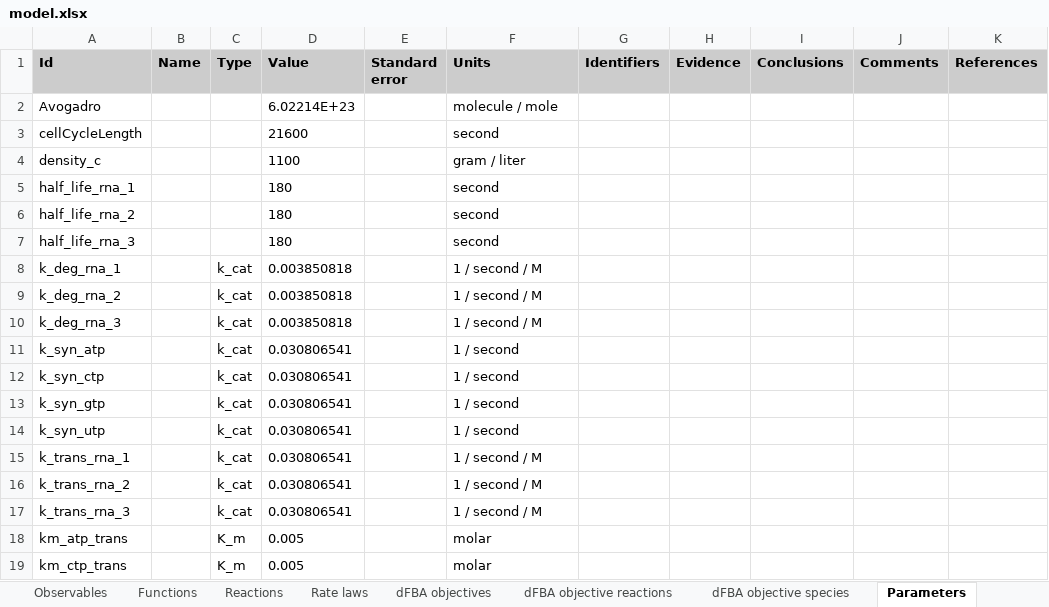
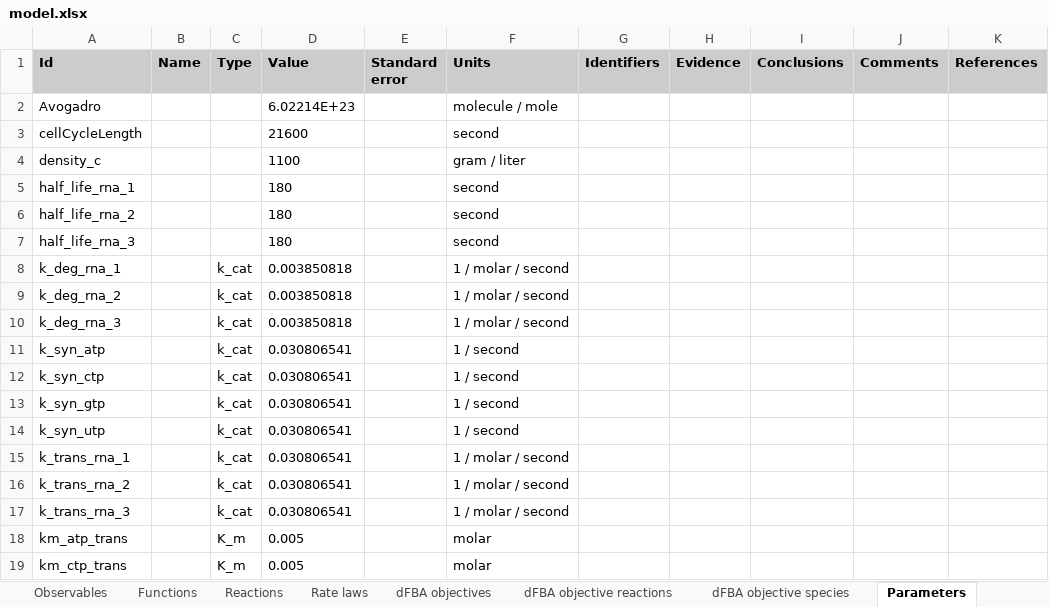
Before and after one commit to KarrLab/rand_wc_model_gen, an Excel workbook: rand_wc_model_gen/model_gen/model.xlsx, sheet Parameters, drawn as a sheet; only a part is shown; values as stored, in another font and other column widths than the file's, no borders; the diff names each change by its address in the sheet, - before the commit and + after, or states it on an @@ line.

```diff
--- a/rand_wc_model_gen/model_gen/model.xlsx (sheet Parameters)
+++ b/rand_wc_model_gen/model_gen/model.xlsx (sheet Parameters)
-F8:F10 (Units): 1 / second / M
+F8:F10 (Units): 1 / molar / second
-F15:F17 (Units): 1 / second / M
+F15:F17 (Units): 1 / molar / second
```
Also changed, not shown: sheet Model, 1 other file.
